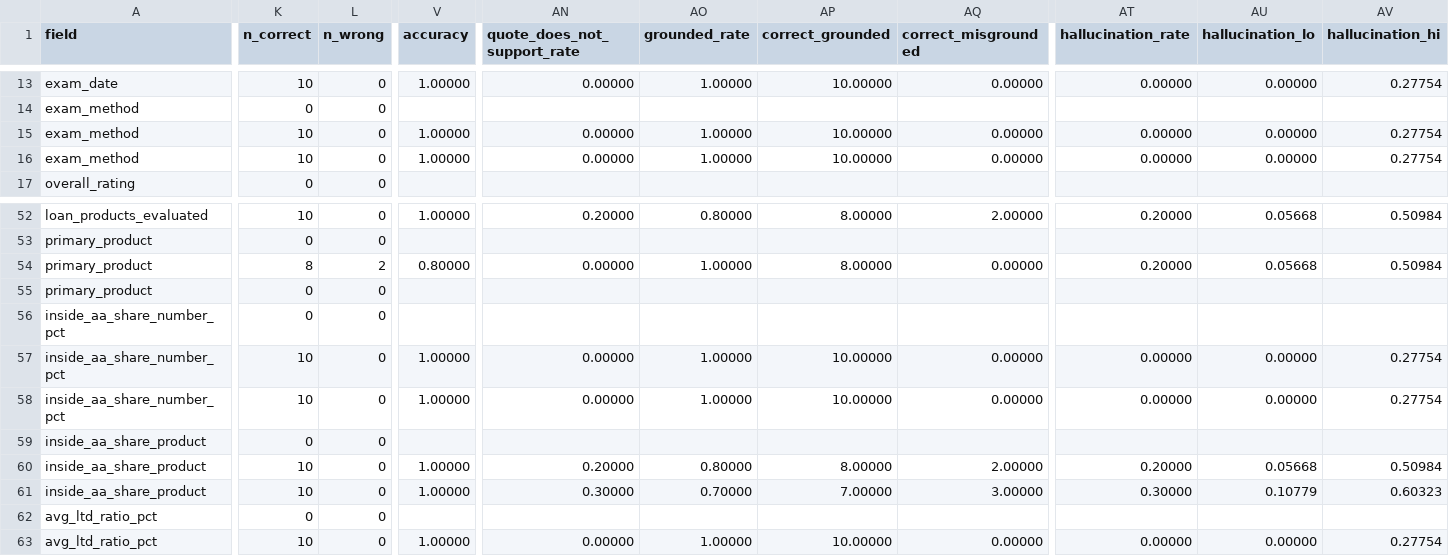
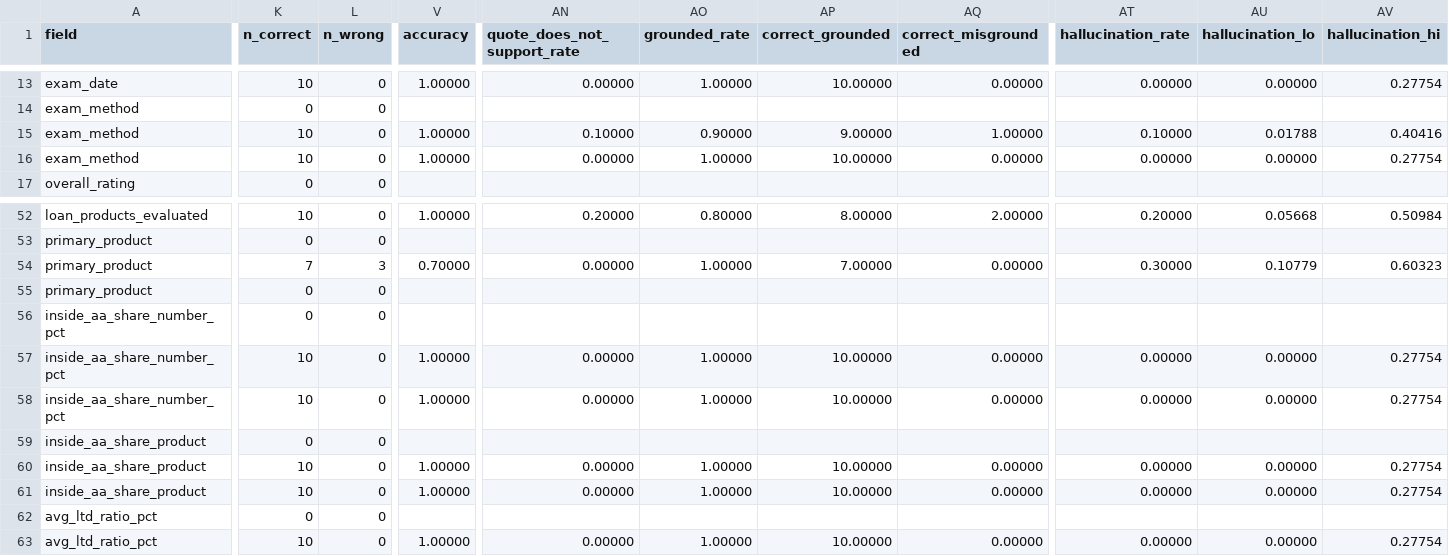
Before and after one commit to felipehrv/cra-pe-extraction, a CSV file: results/table1_dev.csv, drawn as a sheet; only a part is shown, gaps mark what is left out; the diff covers the shown part only; the diff names each change by its address in the sheet, - before the commit and + after, or states it on an @@ line.

```diff
--- a/results/table1_dev.csv
+++ b/results/table1_dev.csv
-AN15 (quote_does_not_support_rate): 0.00000
+AN15 (quote_does_not_support_rate): 0.10000
-AO15 (grounded_rate): 1.00000
+AO15 (grounded_rate): 0.90000
-AP15 (correct_grounded): 10.00000
+AP15 (correct_grounded): 9.00000
-AQ15 (correct_misgrounded): 0.00000
+AQ15 (correct_misgrounded): 1.00000
-AT15 (hallucination_rate): 0.00000
+AT15 (hallucination_rate): 0.10000
-AU15 (hallucination_lo): 0.00000
+AU15 (hallucination_lo): 0.01788
-AV15 (hallucination_hi): 0.27754
+AV15 (hallucination_hi): 0.40416
-K54 (n_correct): 8
+K54 (n_correct): 7
-L54 (n_wrong): 2
+L54 (n_wrong): 3
-V54 (accuracy): 0.80000
+V54 (accuracy): 0.70000
-AP54 (correct_grounded): 8.00000
+AP54 (correct_grounded): 7.00000
-AT54 (hallucination_rate): 0.20000
+AT54 (hallucination_rate): 0.30000
-AU54 (hallucination_lo): 0.05668
+AU54 (hallucination_lo): 0.10779
-AV54 (hallucination_hi): 0.50984
+AV54 (hallucination_hi): 0.60323
-AN60 (quote_does_not_support_rate): 0.20000
+AN60 (quote_does_not_support_rate): 0.00000
-AO60 (grounded_rate): 0.80000
+AO60 (grounded_rate): 1.00000
-AP60 (correct_grounded): 8.00000
+AP60 (correct_grounded): 10.00000
-AQ60 (correct_misgrounded): 2.00000
+AQ60 (correct_misgrounded): 0.00000
-AT60 (hallucination_rate): 0.20000
+AT60 (hallucination_rate): 0.00000
-AU60 (hallucination_lo): 0.05668
+AU60 (hallucination_lo): 0.00000
-AV60 (hallucination_hi): 0.50984
+AV60 (hallucination_hi): 0.27754
-AN61 (quote_does_not_support_rate): 0.30000
+AN61 (quote_does_not_support_rate): 0.00000
-AO61 (grounded_rate): 0.70000
+AO61 (grounded_rate): 1.00000
-AP61 (correct_grounded): 7.00000
+AP61 (correct_grounded): 10.00000
-AQ61 (correct_misgrounded): 3.00000
+AQ61 (correct_misgrounded): 0.00000
-AT61 (hallucination_rate): 0.30000
+AT61 (hallucination_rate): 0.00000
-AU61 (hallucination_lo): 0.10779
+AU61 (hallucination_lo): 0.00000
-AV61 (hallucination_hi): 0.60323
+AV61 (hallucination_hi): 0.27754
```
Also changed, not shown: 84 edited cells elsewhere in this file, results/calibration_dev.csv, results/errors_dev.csv, 11 other files.
